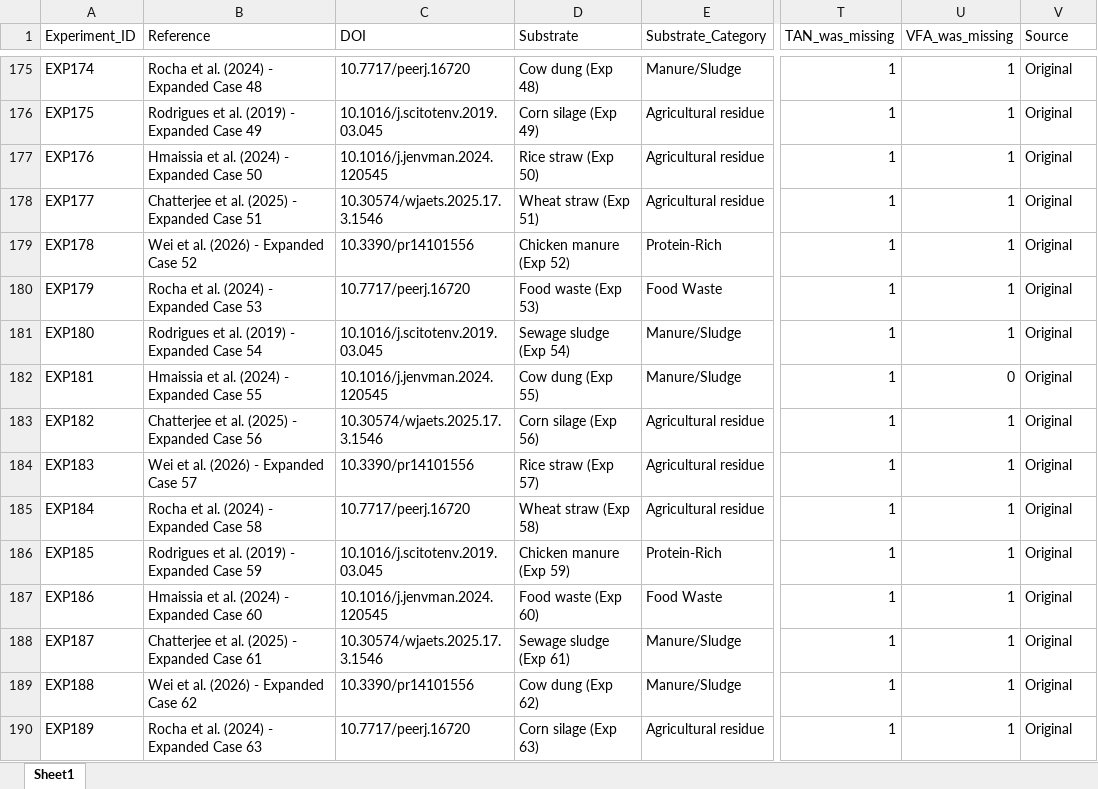
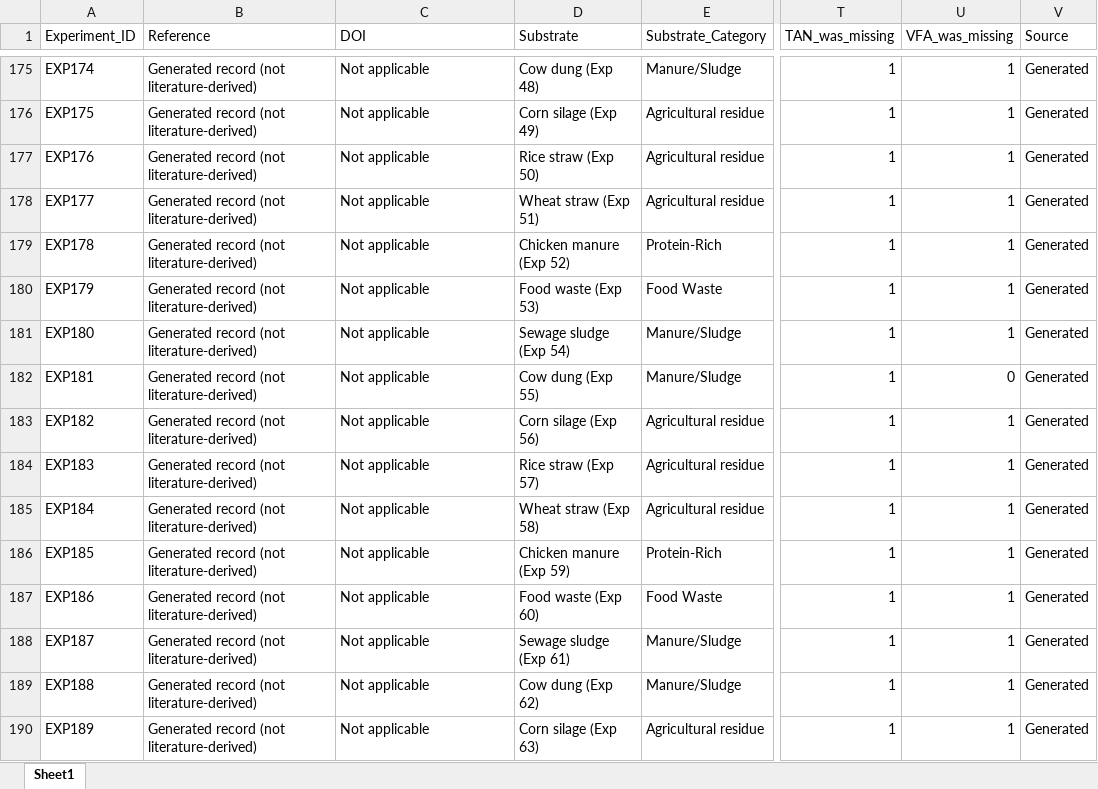
Before and after one commit to Louay22-stack/AnaeroVision, an Excel workbook: DATASET/Operational-dataset.xlsx, sheet Sheet1, drawn as a sheet; only a part is shown, gaps mark what is left out; values as stored, in another font and other column widths than the file's, no borders; the diff covers the shown part only; the diff names each change by its address in the sheet, - before the commit and + after, or states it on an @@ line.

```diff
--- a/DATASET/Operational-dataset.xlsx (sheet Sheet1)
+++ b/DATASET/Operational-dataset.xlsx (sheet Sheet1)
-B175 (Reference): Rocha et al. (2024) - Expanded Case 48
+B175 (Reference): Generated record (not literature-derived)
-C175 (DOI): 10.7717/peerj.16720
+C175 (DOI): Not applicable
-V175:V190 (Source): Original
+V175:V190 (Source): Generated
-B176 (Reference): Rodrigues et al. (2019) - Expanded Case 49
+B176 (Reference): Generated record (not literature-derived)
-C176 (DOI): 10.1016/j.scitotenv.2019.03.045
+C176 (DOI): Not applicable
-B177 (Reference): Hmaissia et al. (2024) - Expanded Case 50
+B177 (Reference): Generated record (not literature-derived)
-C177 (DOI): 10.1016/j.jenvman.2024.120545
+C177 (DOI): Not applicable
-B178 (Reference): Chatterjee et al. (2025) - Expanded Case 51
+B178 (Reference): Generated record (not literature-derived)
-C178 (DOI): 10.30574/wjaets.2025.17.3.1546
+C178 (DOI): Not applicable
-B179 (Reference): Wei et al. (2026) - Expanded Case 52
+B179 (Reference): Generated record (not literature-derived)
-C179 (DOI): 10.3390/pr14101556
+C179 (DOI): Not applicable
-B180 (Reference): Rocha et al. (2024) - Expanded Case 53
+B180 (Reference): Generated record (not literature-derived)
-C180 (DOI): 10.7717/peerj.16720
+C180 (DOI): Not applicable
-B181 (Reference): Rodrigues et al. (2019) - Expanded Case 54
+B181 (Reference): Generated record (not literature-derived)
-C181 (DOI): 10.1016/j.scitotenv.2019.03.045
+C181 (DOI): Not applicable
-B182 (Reference): Hmaissia et al. (2024) - Expanded Case 55
+B182 (Reference): Generated record (not literature-derived)
-C182 (DOI): 10.1016/j.jenvman.2024.120545
+C182 (DOI): Not applicable
-B183 (Reference): Chatterjee et al. (2025) - Expanded Case 56
+B183 (Reference): Generated record (not literature-derived)
-C183 (DOI): 10.30574/wjaets.2025.17.3.1546
+C183 (DOI): Not applicable
-B184 (Reference): Wei et al. (2026) - Expanded Case 57
+B184 (Reference): Generated record (not literature-derived)
-C184 (DOI): 10.3390/pr14101556
+C184 (DOI): Not applicable
-B185 (Reference): Rocha et al. (2024) - Expanded Case 58
+B185 (Reference): Generated record (not literature-derived)
-C185 (DOI): 10.7717/peerj.16720
+C185 (DOI): Not applicable
-B186 (Reference): Rodrigues et al. (2019) - Expanded Case 59
+B186 (Reference): Generated record (not literature-derived)
-C186 (DOI): 10.1016/j.scitotenv.2019.03.045
+C186 (DOI): Not applicable
-B187 (Reference): Hmaissia et al. (2024) - Expanded Case 60
+B187 (Reference): Generated record (not literature-derived)
-C187 (DOI): 10.1016/j.jenvman.2024.120545
+C187 (DOI): Not applicable
-B188 (Reference): Chatterjee et al. (2025) - Expanded Case 61
+B188 (Reference): Generated record (not literature-derived)
-C188 (DOI): 10.30574/wjaets.2025.17.3.1546
+C188 (DOI): Not applicable
-B189 (Reference): Wei et al. (2026) - Expanded Case 62
+B189 (Reference): Generated record (not literature-derived)
-C189 (DOI): 10.3390/pr14101556
+C189 (DOI): Not applicable
-B190 (Reference): Rocha et al. (2024) - Expanded Case 63
+B190 (Reference): Generated record (not literature-derived)
-C190 (DOI): 10.7717/peerj.16720
+C190 (DOI): Not applicable
```
Also changed, not shown: 504 edited cells elsewhere in this sheet, Exploratory Data Analysis/EDA outputs/dataset_with_iqr_outlier_flags.xlsx, 3 other files.
